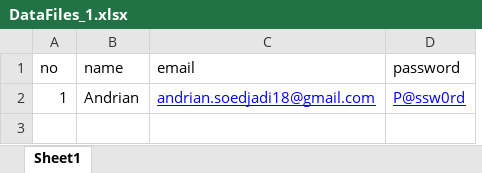
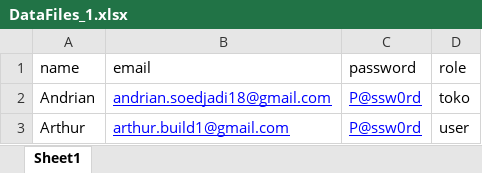
Before and after one commit to AchmadSyah27/katalon-taskapi-achmadsyahhidayat, an Excel workbook: Data Files/DataFiles_1.xlsx, sheet Sheet1, drawn as a sheet; values as stored, in another font and other column widths than the file's, no borders; removed rows and columns are numbered as before the commit, all else as after; the diff names each change by its address in the sheet, - before the commit and + after, or states it on an @@ line.

```diff
--- a/Data Files/DataFiles_1.xlsx (sheet Sheet1)
+++ b/Data Files/DataFiles_1.xlsx (sheet Sheet1)
-column A (no), row 2: 1
+column D (role), row 2: toko
+row 3: Arthur | arthur.build1@gmail.com | P@ssw0rd | user
```
Also changed, not shown: 13 other files.
